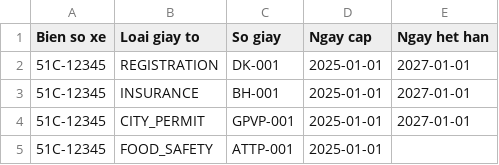
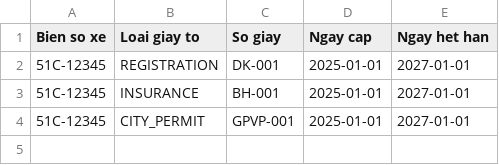
Before and after one commit to haomase182227/ColdChainX, a CSV file: ColdChainX.API/Templates/ImportSamples/vehicle_documents_import_template.csv, drawn as a sheet; the diff names each change by its address in the sheet, - before the commit and + after, or states it on an @@ line.

```diff
--- a/ColdChainX.API/Templates/ImportSamples/vehicle_documents_import_template.csv
+++ b/ColdChainX.API/Templates/ImportSamples/vehicle_documents_import_template.csv
-row 5: 51C-12345 | FOOD_SAFETY | ATTP-001 | 2025-01-01
```
Also changed, not shown: ColdChainX.API/Templates/ImportSamples/vehicles_import_template.csv, 19 other files.
